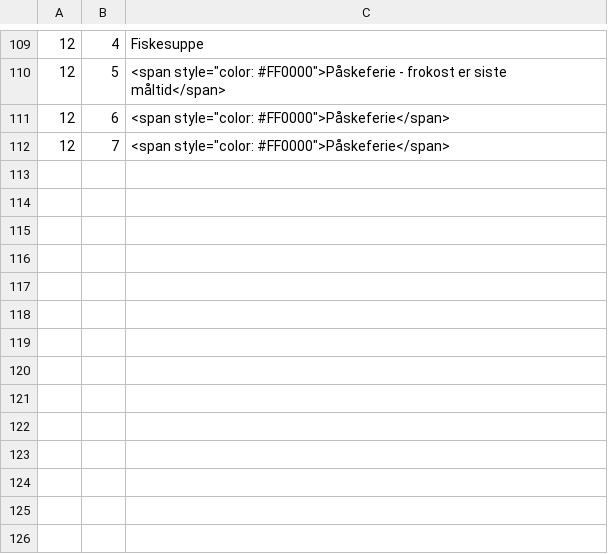
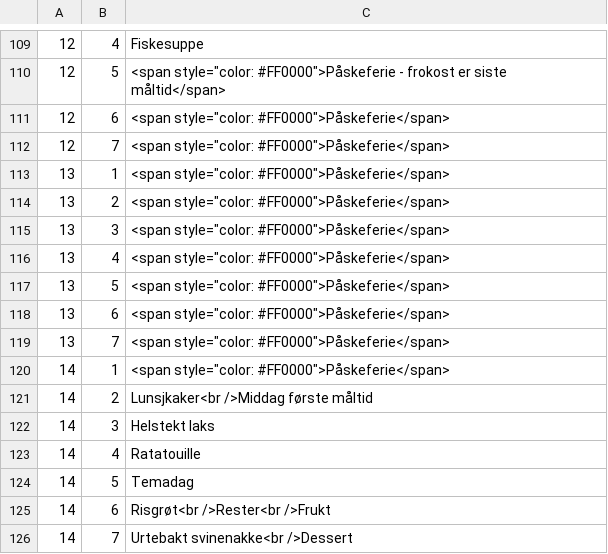
Before and after one commit to blindern/web, a CSV file: pages/matmeny.csv, drawn as a sheet; only a part is shown, gaps mark what is left out.

Commit message:
Matmeny uke 14

```diff
--- a/pages/matmeny.csv
+++ b/pages/matmeny.csv
@@ -112 +112,15 @@
 12,7,<span style="color: #FF0000">Påskeferie</span>
+13,1,<span style="color: #FF0000">Påskeferie</span>
+13,2,<span style="color: #FF0000">Påskeferie</span>
+13,3,<span style="color: #FF0000">Påskeferie</span>
+13,4,<span style="color: #FF0000">Påskeferie</span>
+13,5,<span style="color: #FF0000">Påskeferie</span>
+13,6,<span style="color: #FF0000">Påskeferie</span>
+13,7,<span style="color: #FF0000">Påskeferie</span>
+14,1,<span style="color: #FF0000">Påskeferie</span>
+14,2,Lunsjkaker<br />Middag første måltid
+14,3,Helstekt laks
+14,4,Ratatouille
+14,5,Temadag
+14,6,Risgrøt<br />Rester<br />Frukt
+14,7,Urtebakt svinenakke<br />Dessert
```
